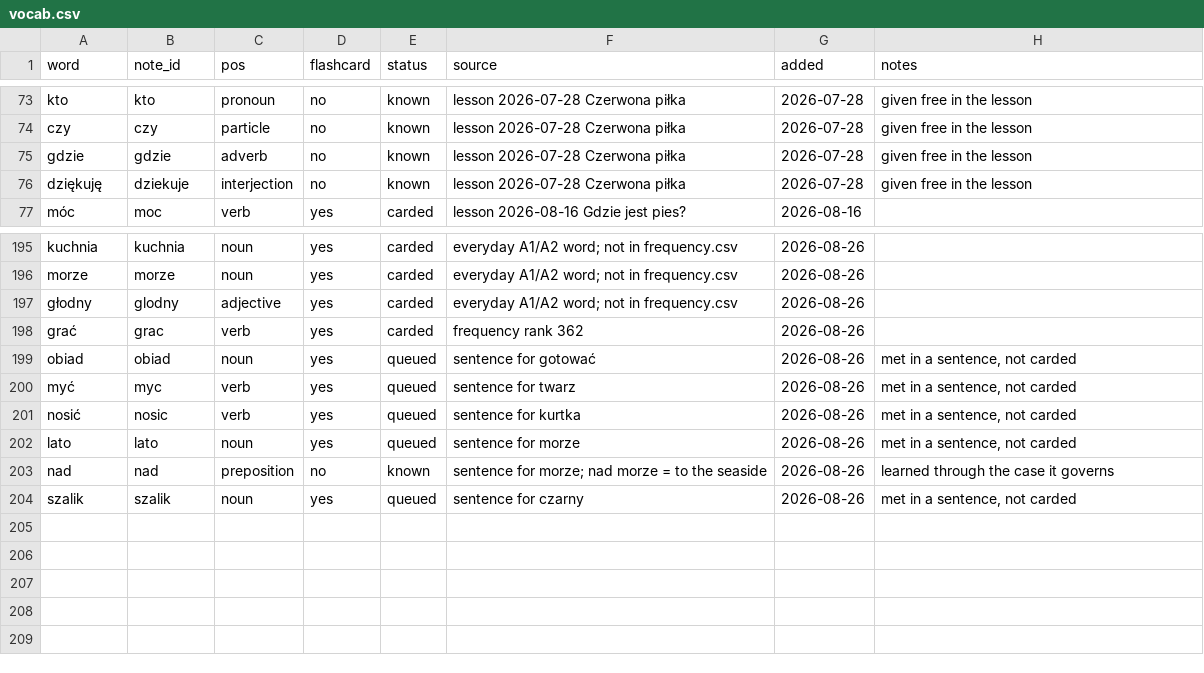
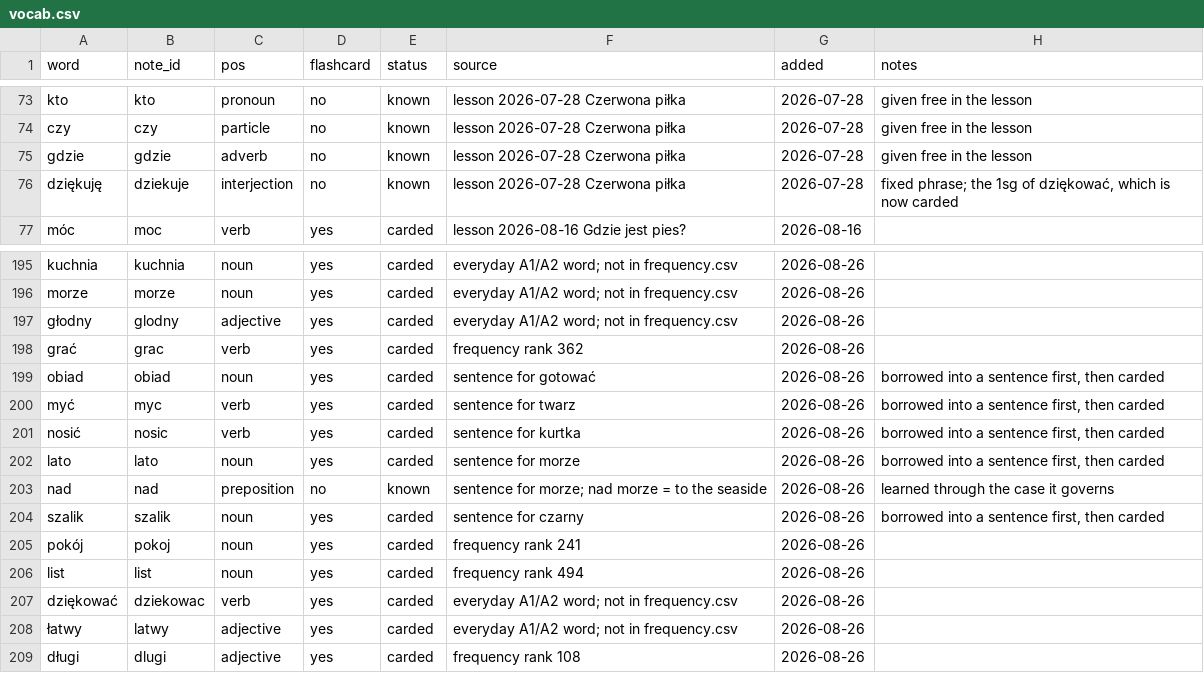
Before and after one commit to frhrpr/flashcards, a CSV file: deck/vocab.csv, drawn as a sheet; only a part is shown, gaps mark what is left out.

```diff
--- a/deck/vocab.csv
+++ b/deck/vocab.csv
@@ -75,3 +75,3 @@ czy,czy,particle,no,known,lesson 2026-07-28 Czerwona piłka,2026-07-28,given fre
 gdzie,gdzie,adverb,no,known,lesson 2026-07-28 Czerwona piłka,2026-07-28,given free in the lesson
-dziękuję,dziekuje,interjection,no,known,lesson 2026-07-28 Czerwona piłka,2026-07-28,given free in the lesson
+dziękuję,dziekuje,interjection,no,known,lesson 2026-07-28 Czerwona piłka,2026-07-28,"fixed phrase; the 1sg of dziękować, which is now carded"
 móc,moc,verb,yes,carded,lesson 2026-08-16 Gdzie jest pies?,2026-08-16,
@@ -198,7 +198,12 @@ głodny,glodny,adjective,yes,carded,everyday A1/A2 word; not in frequency.csv,20
 grać,grac,verb,yes,carded,frequency rank 362,2026-08-26,
-obiad,obiad,noun,yes,queued,sentence for gotować,2026-08-26,"met in a sentence, not carded"
-myć,myc,verb,yes,queued,sentence for twarz,2026-08-26,"met in a sentence, not carded"
-nosić,nosic,verb,yes,queued,sentence for kurtka,2026-08-26,"met in a sentence, not carded"
-lato,lato,noun,yes,queued,sentence for morze,2026-08-26,"met in a sentence, not carded"
+obiad,obiad,noun,yes,carded,sentence for gotować,2026-08-26,"borrowed into a sentence first, then carded"
+myć,myc,verb,yes,carded,sentence for twarz,2026-08-26,"borrowed into a sentence first, then carded"
+nosić,nosic,verb,yes,carded,sentence for kurtka,2026-08-26,"borrowed into a sentence first, then carded"
+lato,lato,noun,yes,carded,sentence for morze,2026-08-26,"borrowed into a sentence first, then carded"
 nad,nad,preposition,no,known,sentence for morze; nad morze = to the seaside,2026-08-26,learned through the case it governs
-szalik,szalik,noun,yes,queued,sentence for czarny,2026-08-26,"met in a sentence, not carded"
+szalik,szalik,noun,yes,carded,sentence for czarny,2026-08-26,"borrowed into a sentence first, then carded"
+pokój,pokoj,noun,yes,carded,frequency rank 241,2026-08-26,
+list,list,noun,yes,carded,frequency rank 494,2026-08-26,
+dziękować,dziekowac,verb,yes,carded,everyday A1/A2 word; not in frequency.csv,2026-08-26,
+łatwy,latwy,adjective,yes,carded,everyday A1/A2 word; not in frequency.csv,2026-08-26,
+długi,dlugi,adjective,yes,carded,frequency rank 108,2026-08-26,
```
Also changed, not shown: 34 other files.
